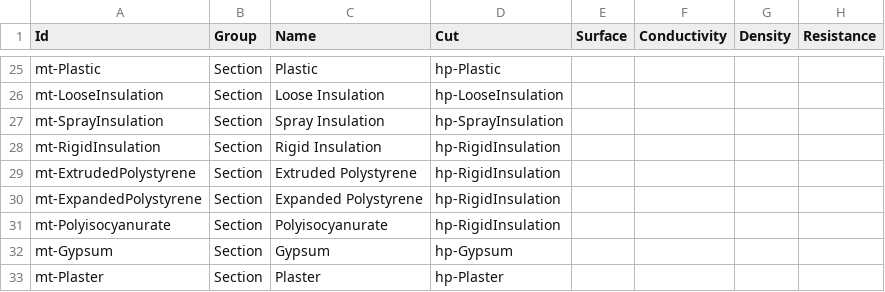
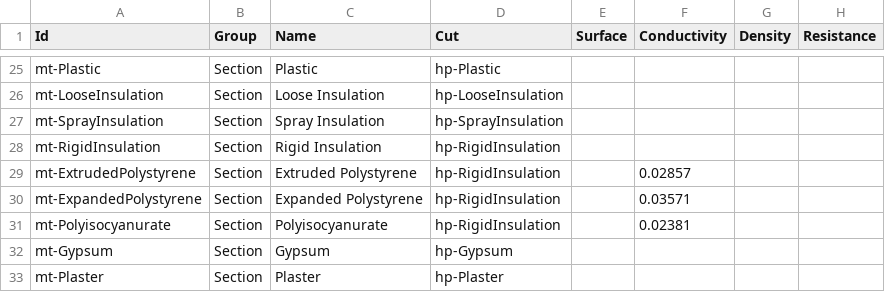
Before and after one commit to samagior/DynALisp.bundle, a CSV file: Contents/Modules/Dynalisp/Res/Materials.csv, drawn as a sheet; only a part is shown, gaps mark what is left out.

```diff
--- a/Contents/Modules/Dynalisp/Res/Materials.csv
+++ b/Contents/Modules/Dynalisp/Res/Materials.csv
@@ -28,5 +28,5 @@ mt-SprayInsulation;Section;Spray Insulation;hp-SprayInsulation;;;;
 mt-RigidInsulation;Section;Rigid Insulation;hp-RigidInsulation;;;;
-mt-ExtrudedPolystyrene;Section;Extruded Polystyrene;hp-RigidInsulation;;;;
-mt-ExpandedPolystyrene;Section;Expanded Polystyrene;hp-RigidInsulation;;;;
-mt-Polyisocyanurate;Section;Polyisocyanurate;hp-RigidInsulation;;;;
+mt-ExtrudedPolystyrene;Section;Extruded Polystyrene;hp-RigidInsulation;;0.02857;;
+mt-ExpandedPolystyrene;Section;Expanded Polystyrene;hp-RigidInsulation;;0.03571;;
+mt-Polyisocyanurate;Section;Polyisocyanurate;hp-RigidInsulation;;0.02381;;
 mt-Gypsum;Section;Gypsum;hp-Gypsum;;;;
```
Also changed, not shown: 4 other files.
